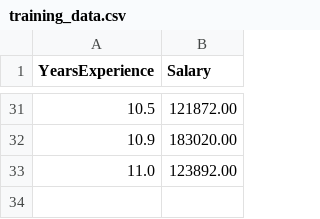
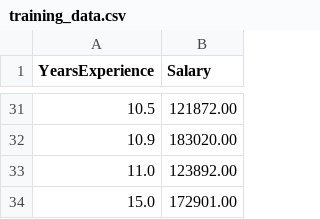
Before and after one commit to melathune/session-2-practice-ci-cd, a CSV file: training_data.csv, drawn as a sheet; only a part is shown, gaps mark what is left out; the diff names each change by its address in the sheet, - before the commit and + after, or states it on an @@ line.

Commit message:
Update training data to trigger CI/CD

```diff
--- a/training_data.csv
+++ b/training_data.csv
+row 34: 15.0 | 172901.00
```
